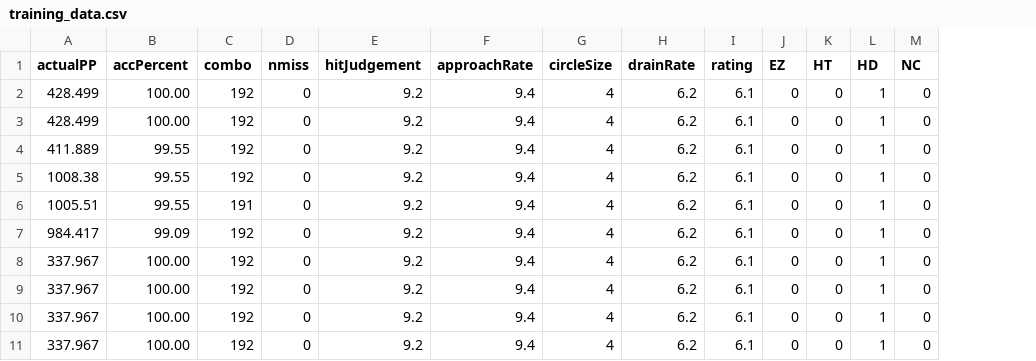
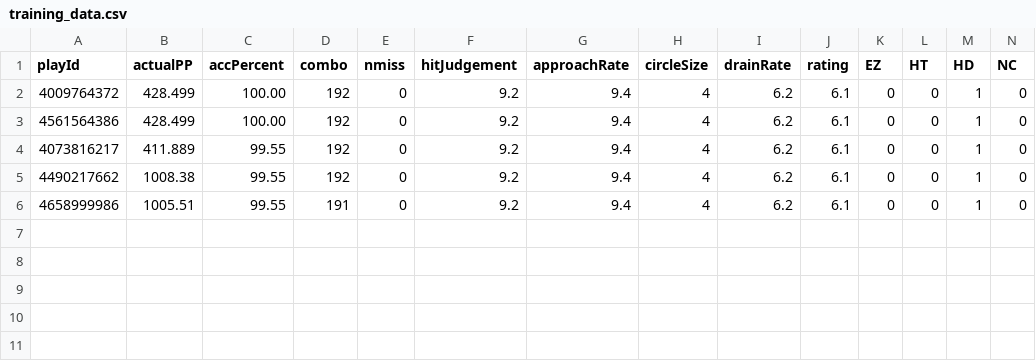
Before and after one commit to NathanRazaf/Osu-PP-Calculation-Benchmark, a CSV file: backend_python/data/training_data.csv, drawn as a sheet; only a part is shown; removed rows and columns are numbered as before the commit, all else as after; rows hold the shown columns only; the diff names each change by its address in the sheet, - before the commit and + after, or states it on an @@ line.

```diff
--- a/backend_python/data/training_data.csv
+++ b/backend_python/data/training_data.csv
+column A (playId), rows 2-6: 4009764372 | 4561564386 | 4073816217 | 4490217662 | 4658999986
-row 7: 984.417 | 99.09 | 192 | 0 | 9.2 | 9.4 | 4 | 6.2 | 6.1 | 0 | 0 | 1 | 0
-row 8: 337.967 | 100.00 | 192 | 0 | 9.2 | 9.4 | 4 | 6.2 | 6.1 | 0 | 0 | 1 | 0
-row 9: 337.967 | 100.00 | 192 | 0 | 9.2 | 9.4 | 4 | 6.2 | 6.1 | 0 | 0 | 1 | 0
-row 10: 337.967 | 100.00 | 192 | 0 | 9.2 | 9.4 | 4 | 6.2 | 6.1 | 0 | 0 | 1 | 0
-row 11: 337.967 | 100.00 | 192 | 0 | 9.2 | 9.4 | 4 | 6.2 | 6.1 | 0 | 0 | 1 | 0
```
Also changed, not shown: backend_python/data/scores.csv, 10 other files.
